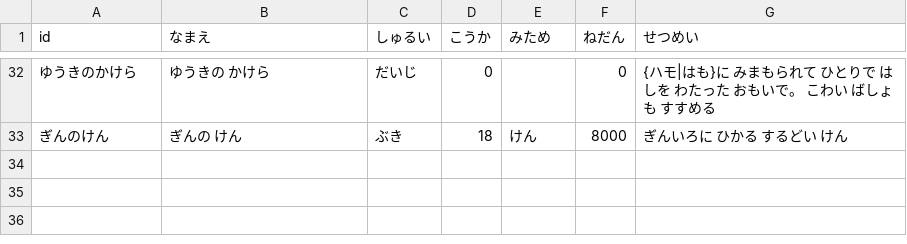
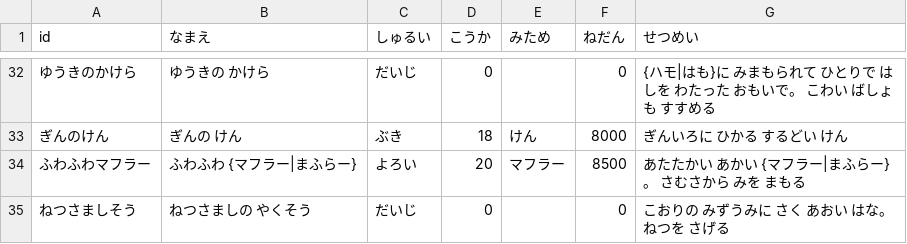
Before and after one commit to wadakouyas-hue/bouken, a CSV file: data/items.csv, drawn as a sheet; only a part is shown, gaps mark what is left out.

```diff
--- a/data/items.csv
+++ b/data/items.csv
@@ -33 +33,3 @@ id,なまえ,しゅるい,こうか,みため,ねだん,せつめい
 ぎんのけん,ぎんの けん,ぶき,18,けん,8000,ぎんいろに ひかる するどい けん
+ふわふわマフラー,ふわふわ {マフラー|まふらー},よろい,20,マフラー,8500,あたたかい あかい {マフラー|まふらー}。 さむさから みを まもる
+ねつさましそう,ねつさましの やくそう,だいじ,0,,0,こおりの みずうみに さく あおい はな。 ねつを さげる
```
Also changed, not shown: data/enemies.csv, data/skills.csv, 20 other files.
